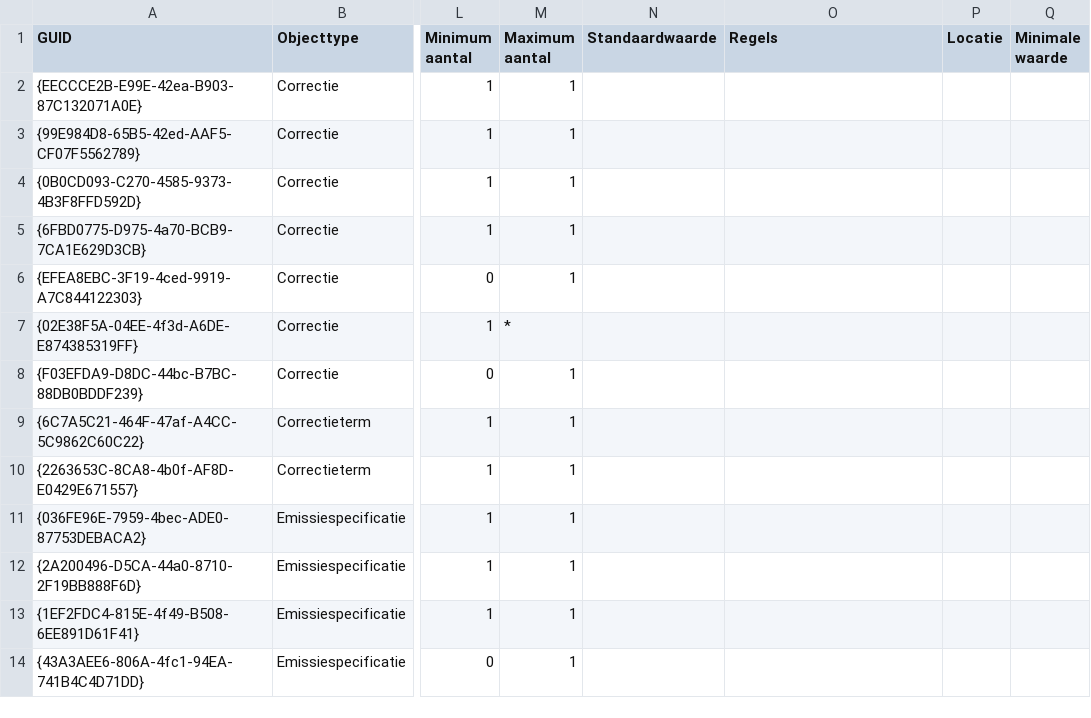
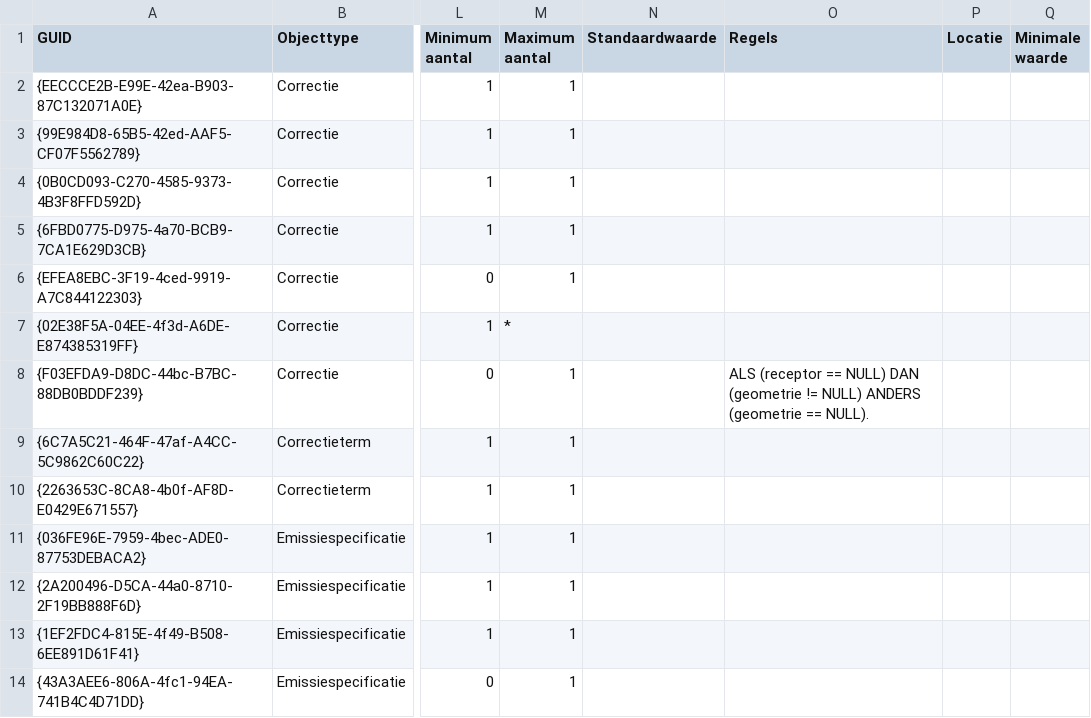
Before and after one commit to rivm-syso/CIMLK, a CSV file: informatiemodel/Attributen export.csv, drawn as a sheet; only a part is shown, gaps mark what is left out; the diff covers the shown part only; the diff names each change by its address in the sheet, - before the commit and + after, or states it on an @@ line.

Commit message:
Regels toevoegen, aanpassing attributen
overdrachtslijn -> overdrachtskenmerk
wegtype -> bebouwingstype
volgorde enum wegsoort
toelichting bij enkele attributen
namen van diagrammen aangepast

```diff
--- a/informatiemodel/Attributen export.csv
+++ b/informatiemodel/Attributen export.csv
-O8 (Regels): (empty)
+O8 (Regels): ALS (receptor == NULL) DAN (geometrie != NULL) ANDERS (geometrie == NULL).
```
Also changed, not shown: 17 edited cells elsewhere in this file, 7 other files.
